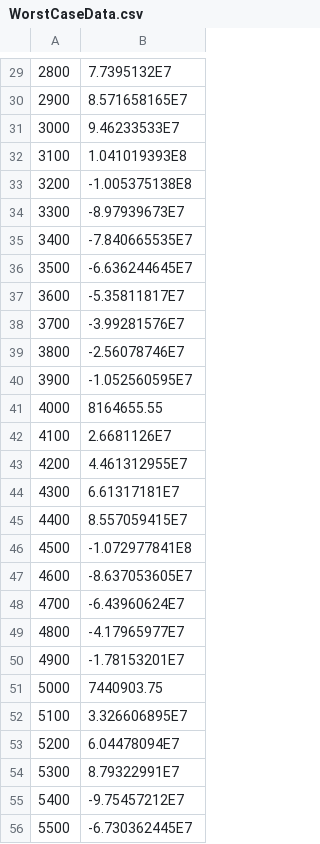
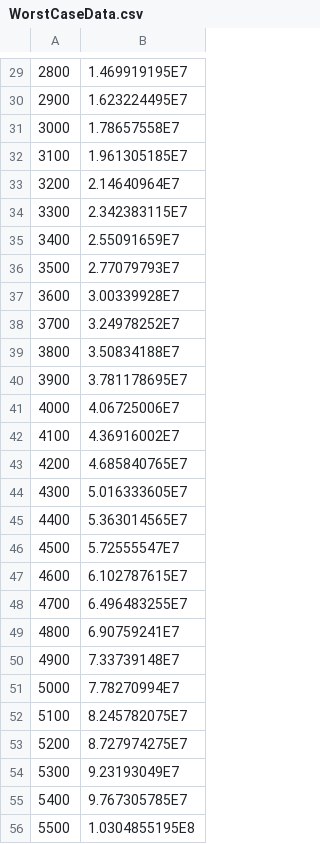
Before and after one commit to StefanTan18/Conditionneur, a CSV file: WorstCaseData.csv, drawn as a sheet; only a part is shown, gaps mark what is left out; the diff covers the shown part only.

```diff
--- a/WorstCaseData.csv
+++ b/WorstCaseData.csv
@@ -29,28 +29,28 @@
-2800,7.7395132E7
-2900,8.571658165E7
-3000,9.46233533E7
-3100,1.041019393E8
-3200,-1.005375138E8
-3300,-8.97939673E7
-3400,-7.840665535E7
-3500,-6.636244645E7
-3600,-5.35811817E7
-3700,-3.99281576E7
-3800,-2.56078746E7
-3900,-1.052560595E7
-4000,8164655.55
-4100,2.6681126E7
-4200,4.461312955E7
-4300,6.61317181E7
-4400,8.557059415E7
-4500,-1.072977841E8
-4600,-8.637053605E7
-4700,-6.43960624E7
-4800,-4.17965977E7
-4900,-1.78153201E7
-5000,7440903.75
-5100,3.326606895E7
-5200,6.04478094E7
-5300,8.79322991E7
-5400,-9.75457212E7
-5500,-6.730362445E7
+2800,1.469919195E7
+2900,1.623224495E7
+3000,1.78657558E7
+3100,1.961305185E7
+3200,2.14640964E7
+3300,2.342383115E7
+3400,2.55091659E7
+3500,2.77079793E7
+3600,3.00339928E7
+3700,3.24978252E7
+3800,3.50834188E7
+3900,3.781178695E7
+4000,4.06725006E7
+4100,4.36916002E7
+4200,4.685840765E7
+4300,5.016333605E7
+4400,5.363014565E7
+4500,5.72555547E7
+4600,6.102787615E7
+4700,6.496483255E7
+4800,6.90759241E7
+4900,7.33739148E7
+5000,7.78270994E7
+5100,8.245782075E7
+5200,8.727974275E7
+5300,9.23193049E7
+5400,9.767305785E7
+5500,1.0304855195E8
```
Also changed, not shown: 72 edited cells elsewhere in this file, 5 other files.
